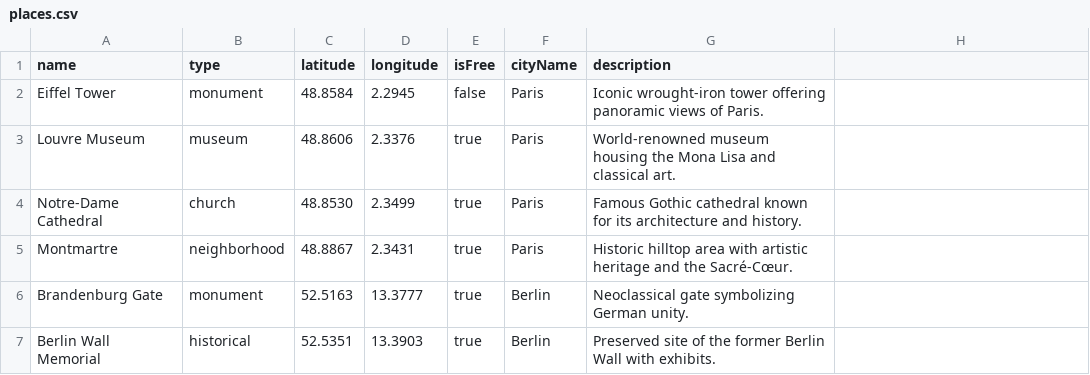
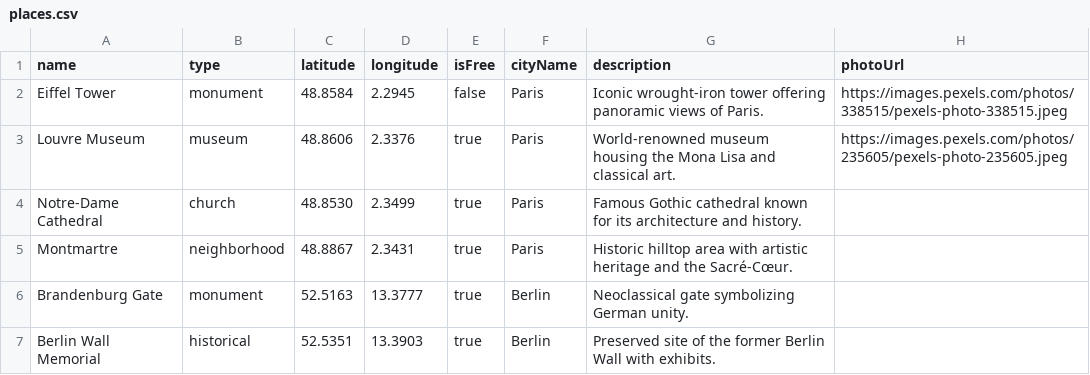
Before and after one commit to savrgs/TourApp, a CSV file: tourbackend/src/main/resources/data/places.csv, drawn as a sheet; only a part is shown.

Commit message:
feat: display photo and description in PlaceCard info popup
- Extended CsvDataImporter and places.csv to include photo URLs
- Implemented image display using AsyncImage in the info dialog
- Added fallback image when photo fails to load
- Updated UI to show photo and description in AlertDialog on card tap

```diff
--- a/tourbackend/src/main/resources/data/places.csv
+++ b/tourbackend/src/main/resources/data/places.csv
@@ -1,4 +1,4 @@
-name,type,latitude,longitude,isFree,cityName,description
-Eiffel Tower,monument,48.8584,2.2945,false,Paris,"Iconic wrought-iron tower offering panoramic views of Paris."
-Louvre Museum,museum,48.8606,2.3376,true,Paris,"World-renowned museum housing the Mona Lisa and classical art."
+name,type,latitude,longitude,isFree,cityName,description,photoUrl
+Eiffel Tower,monument,48.8584,2.2945,false,Paris,Iconic wrought-iron tower offering panoramic views of Paris.,https://images.pexels.com/photos/338515/pexels-photo-338515.jpeg
+Louvre Museum,museum,48.8606,2.3376,true,Paris,World-renowned museum housing the Mona Lisa and classical art.,https://images.pexels.com/photos/235605/pexels-photo-235605.jpeg
 Notre-Dame Cathedral,church,48.8530,2.3499,true,Paris,"Famous Gothic cathedral known for its architecture and history."
```
Also changed, not shown: 3 other files.
